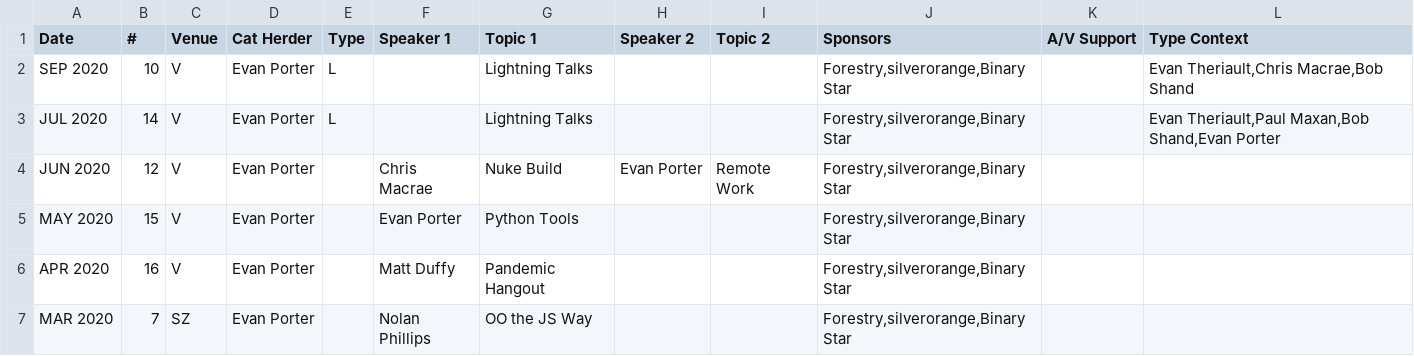
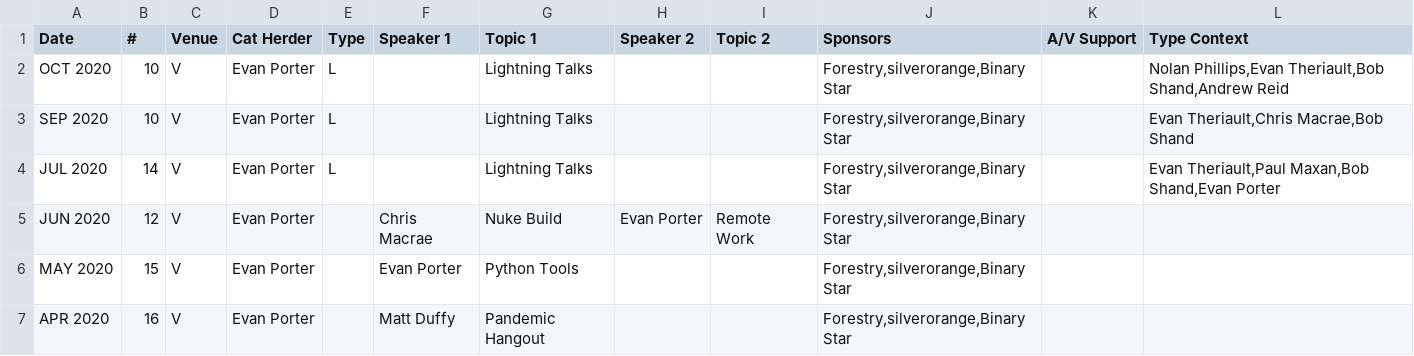
Before and after one commit to peidevs/Event_Resources, a CSV file: MeetUps_v2.csv, drawn as a sheet; only a part is shown; the shorter side is filled out with more unchanged rows; the diff names each change by its address in the sheet, - before the commit and + after, or states it on an @@ line.

Commit message:
incremental update Thu  8 Oct 2020 21:15:26 ADT

```diff
--- a/MeetUps_v2.csv
+++ b/MeetUps_v2.csv
+row 2: OCT 2020 | 10 | V | Evan Porter | L |  | Lightning Talks |  |  | Forestry,silverorange,Binary Star |  | Nolan Phillips,Evan Theriault,Bob Shand,Andrew Reid
```
